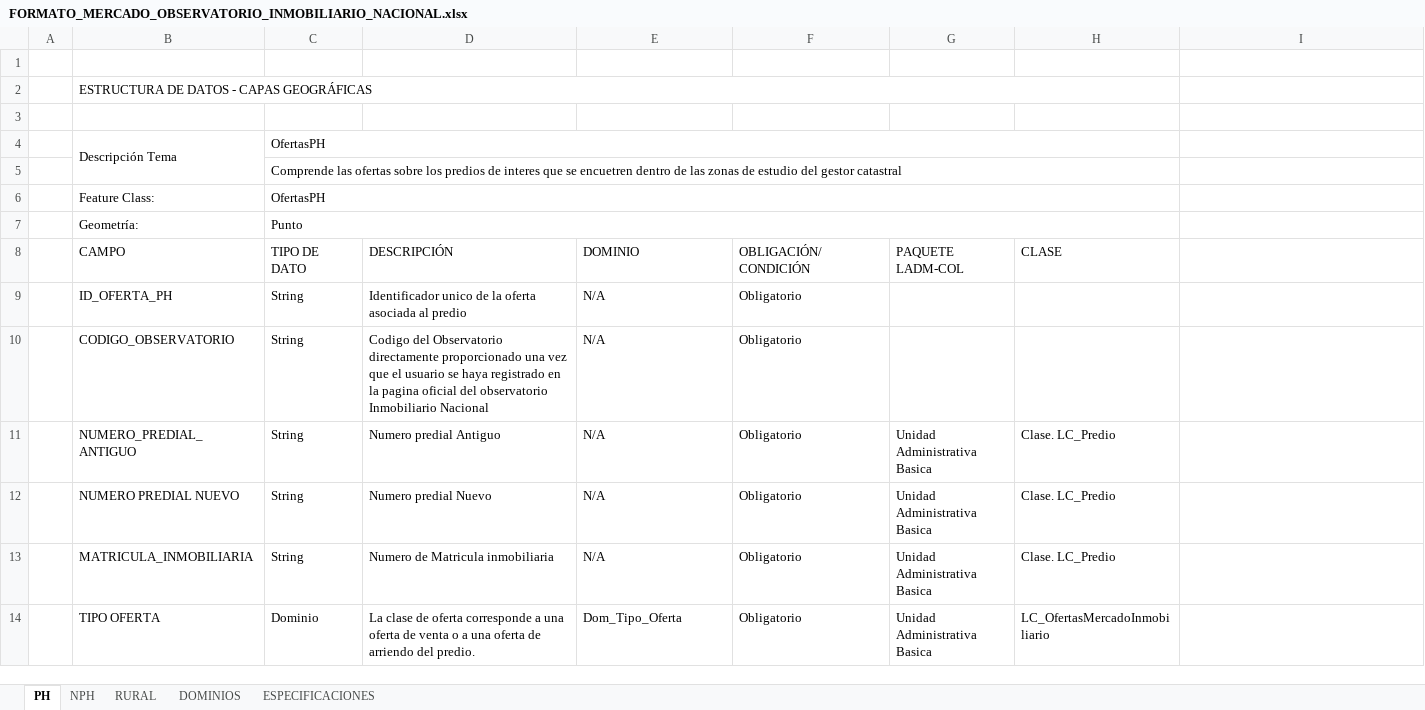
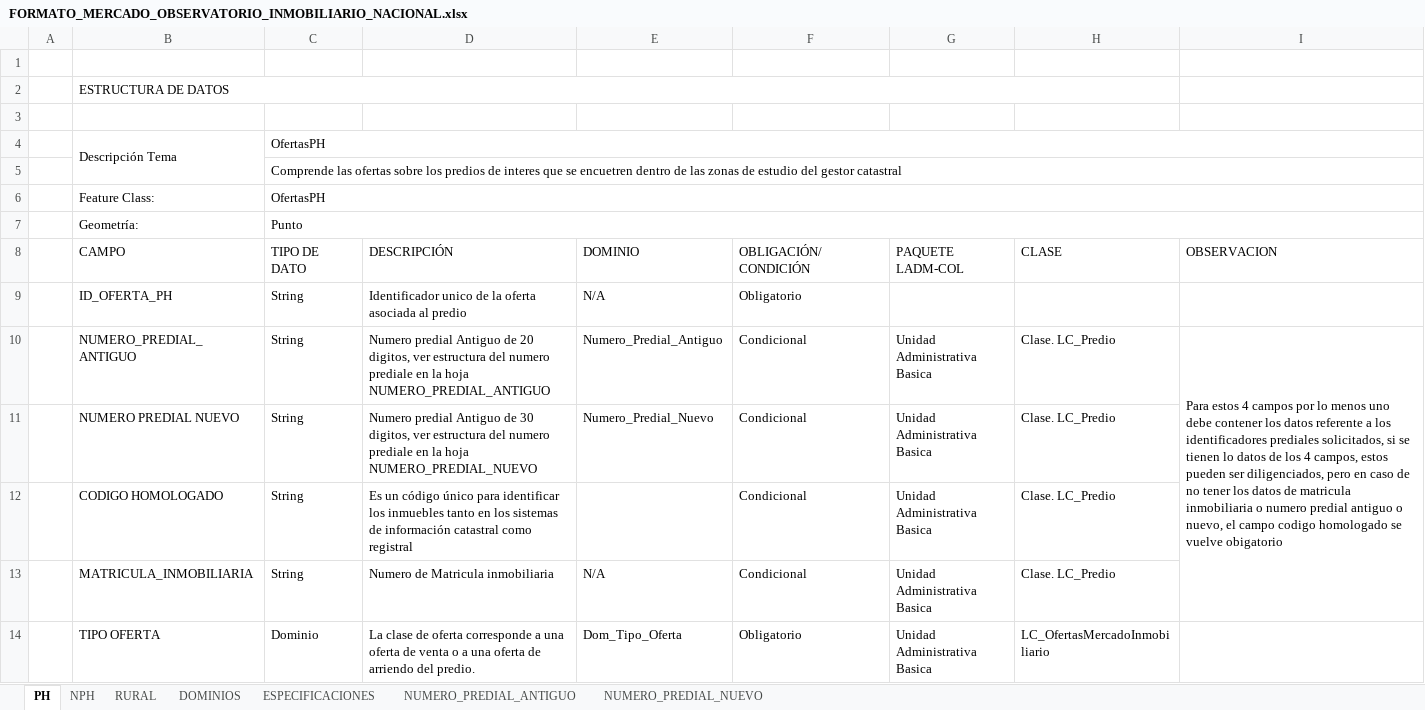
Before and after one commit to dfrodriguezl/appweb_micrositio_observatorio, an Excel workbook: src/files/FORMATO_MERCADO_OBSERVATORIO_INMOBILIARIO_NACIONAL.xlsx, sheet PH, drawn as a sheet; only a part is shown; values as stored, in another font and other column widths than the file's, no cell formats; removed rows and columns are numbered as before the commit, all else as after; the diff covers the shown part only; the diff names each change by its address in the sheet, - before the commit and + after, or states it on an @@ line.

```diff
--- a/src/files/FORMATO_MERCADO_OBSERVATORIO_INMOBILIARIO_NACIONAL.xlsx (sheet PH)
+++ b/src/files/FORMATO_MERCADO_OBSERVATORIO_INMOBILIARIO_NACIONAL.xlsx (sheet PH)
+sheet tab: NUMERO_PREDIAL_ANTIGUO
+sheet tab: NUMERO_PREDIAL_NUEVO
-B2 (CAMPO): ESTRUCTURA DE DATOS - CAPAS GEOGRÁFICAS
+B2 (CAMPO): ESTRUCTURA DE DATOS
-C4:H4 merged
+C4:I4 merged
-C5:H5 merged
+C5:I5 merged
-C6:H6 merged
+C6:I6 merged
-C7:H7 merged
+C7:I7 merged
-I8: (empty)
+I8: OBSERVACION
-row 10:  | CODIGO_OBSERVATORIO | String | Codigo del Observatorio directamente proporcionado una vez que el usuario se haya registrado en la pagina oficial del observatorio Inmobiliario Nacional | N/A | Obligatorio
-D10 (DESCRIPCIÓN): …predial Antiguo
+D10 (DESCRIPCIÓN): …predial Antiguo de 20 digitos, ver estructura del numero prediale en la hoja NUMERO_PREDIAL_ANTIGUO
-E10 (DOMINIO): N/A
+E10 (DOMINIO): Numero_Predial_Antiguo
-F10:F11 (OBLIGACIÓN/CONDICIÓN): Obligatorio
+F10:F11 (OBLIGACIÓN/CONDICIÓN): Condicional
-I10 (OBSERVACION): (empty)
+I10 (OBSERVACION): Para estos 4 campos por lo menos uno debe contener los datos referente a los identificadores prediales solicitados, si se tienen lo datos de los 4 campos, estos pueden ser diligenciados, pero en caso de no tener los datos de matricula inmobiliaria o numero predial antiguo o nuevo, el campo codigo homologado se vuelve obigatorio
+I10:I13 merged
-D11 (DESCRIPCIÓN): Numero predial Nuevo
+D11 (DESCRIPCIÓN): Numero predial Antiguo de 30 digitos, ver estructura del numero prediale en la hoja NUMERO_PREDIAL_NUEVO
-E11 (DOMINIO): N/A
+E11 (DOMINIO): Numero_Predial_Nuevo
+row 12:  | CODIGO HOMOLOGADO | String | Es un código único para identificar los inmuebles tanto en los sistemas de información catastral como registral |  | Condicional | Unidad Administrativa Basica | Clase. LC_Predio
-F13 (OBLIGACIÓN/CONDICIÓN): Obligatorio
+F13 (OBLIGACIÓN/CONDICIÓN): Condicional
```
Also changed, not shown: 20 edited cells elsewhere in this sheet, sheet DOMINIOS, sheet NPH, sheet RURAL, sheet ESPECIFICACIONES, cell formats, formulas that keep their value, src/files/EJEMPLO_FORMATO_MERCADO_OBSERVATORIO_INMOBILIARIO_NACIONAL.xlsx, 38 other files.
